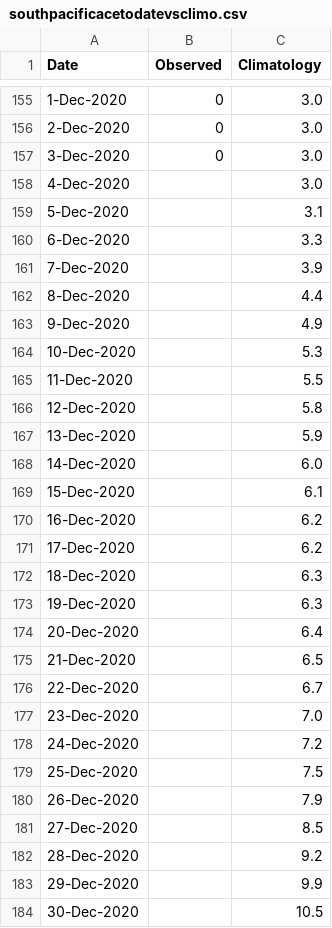
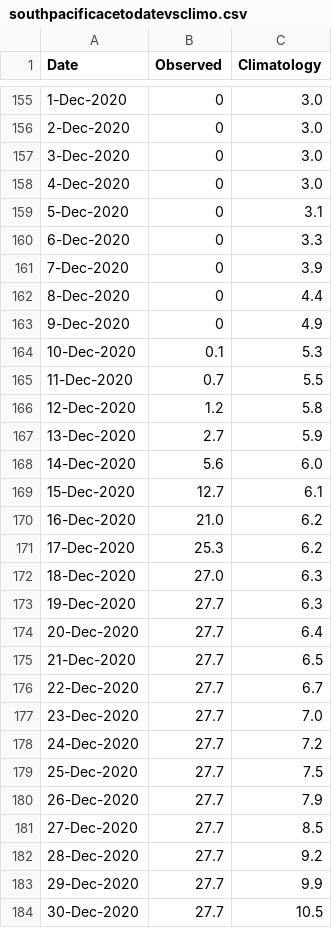
Before and after one commit to csu-tropical/csu-tropical, a CSV file: _data/tc_stats/southpacificacetodatevsclimo.csv, drawn as a sheet; only a part is shown, gaps mark what is left out; the diff covers the shown part only.

```diff
--- a/_data/tc_stats/southpacificacetodatevsclimo.csv
+++ b/_data/tc_stats/southpacificacetodatevsclimo.csv
@@ -157,28 +157,28 @@ Date,Observed,Climatology
 3-Dec-2020,0,3.0
-4-Dec-2020,,3.0
-5-Dec-2020,,3.1
-6-Dec-2020,,3.3
-7-Dec-2020,,3.9
-8-Dec-2020,,4.4
-9-Dec-2020,,4.9
-10-Dec-2020,,5.3
-11-Dec-2020,,5.5
-12-Dec-2020,,5.8
-13-Dec-2020,,5.9
-14-Dec-2020,,6.0
-15-Dec-2020,,6.1
-16-Dec-2020,,6.2
-17-Dec-2020,,6.2
-18-Dec-2020,,6.3
-19-Dec-2020,,6.3
-20-Dec-2020,,6.4
-21-Dec-2020,,6.5
-22-Dec-2020,,6.7
-23-Dec-2020,,7.0
-24-Dec-2020,,7.2
-25-Dec-2020,,7.5
-26-Dec-2020,,7.9
-27-Dec-2020,,8.5
-28-Dec-2020,,9.2
-29-Dec-2020,,9.9
-30-Dec-2020,,10.5
+4-Dec-2020,0,3.0
+5-Dec-2020,0,3.1
+6-Dec-2020,0,3.3
+7-Dec-2020,0,3.9
+8-Dec-2020,0,4.4
+9-Dec-2020,0,4.9
+10-Dec-2020,0.1,5.3
+11-Dec-2020,0.7,5.5
+12-Dec-2020,1.2,5.8
+13-Dec-2020,2.7,5.9
+14-Dec-2020,5.6,6.0
+15-Dec-2020,12.7,6.1
+16-Dec-2020,21.0,6.2
+17-Dec-2020,25.3,6.2
+18-Dec-2020,27.0,6.3
+19-Dec-2020,27.7,6.3
+20-Dec-2020,27.7,6.4
+21-Dec-2020,27.7,6.5
+22-Dec-2020,27.7,6.7
+23-Dec-2020,27.7,7.0
+24-Dec-2020,27.7,7.2
+25-Dec-2020,27.7,7.5
+26-Dec-2020,27.7,7.9
+27-Dec-2020,27.7,8.5
+28-Dec-2020,27.7,9.2
+29-Dec-2020,27.7,9.9
+30-Dec-2020,27.7,10.5
```
Also changed, not shown: 2 edited cells elsewhere in this file, _data/tc_stats/southernhemisphereacetodatevsclimo.csv, _data/tc_stats/southindianacetodatevsclimo.csv, 8 other files.
